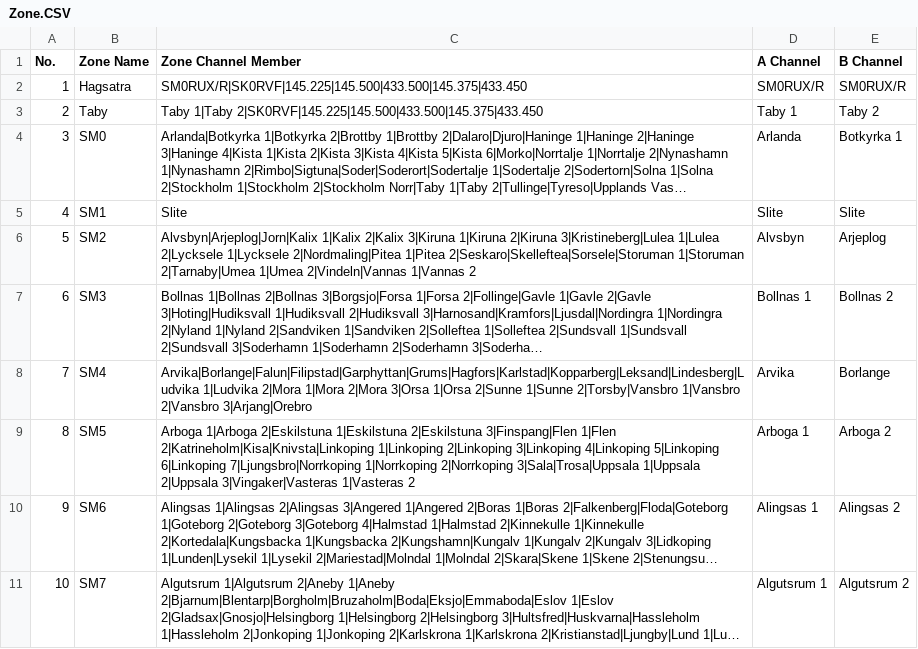
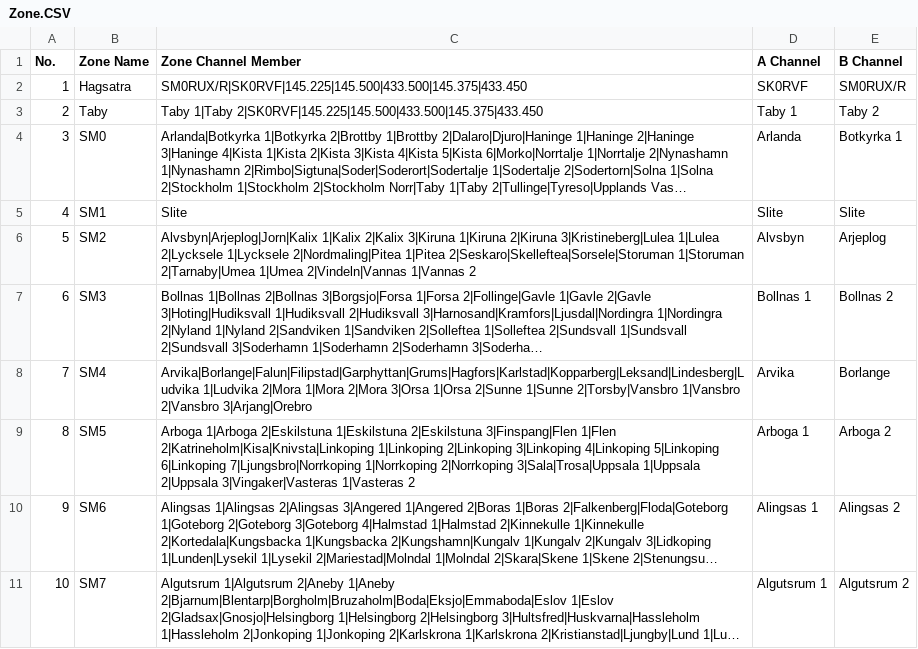
Before and after one commit to sm0rux/at-d878uv, a CSV file: Zone.CSV, drawn as a sheet; long unchanged cells end in ….

```diff
--- a/Zone.CSV
+++ b/Zone.CSV
@@ -1,3 +1,3 @@
 "No.","Zone Name","Zone Channel Member","A Channel","B Channel"
-"1","Hagsatra","SM0RUX/R|SK0RVF|145.225|145.500|433.500|145.375|433.450","SM0RUX/R","SM0RUX/R"
+"1","Hagsatra","SM0RUX/R|SK0RVF|145.225|145.500|433.500|145.375|433.450","SK0RVF","SM0RUX/R"
 "2","Taby","Taby 1|Taby 2|SK0RVF|145.225|145.500|433.500|145.375|433.450","Taby 1","Taby 2"
```
Also changed, not shown: Channel.CSV, TalkGroups.CSV, 4 other files.
